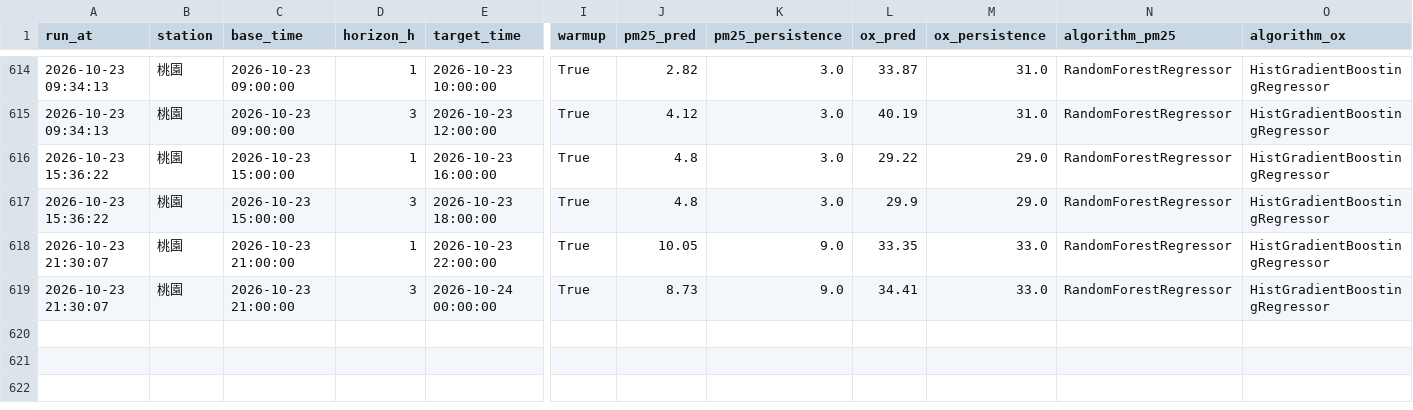
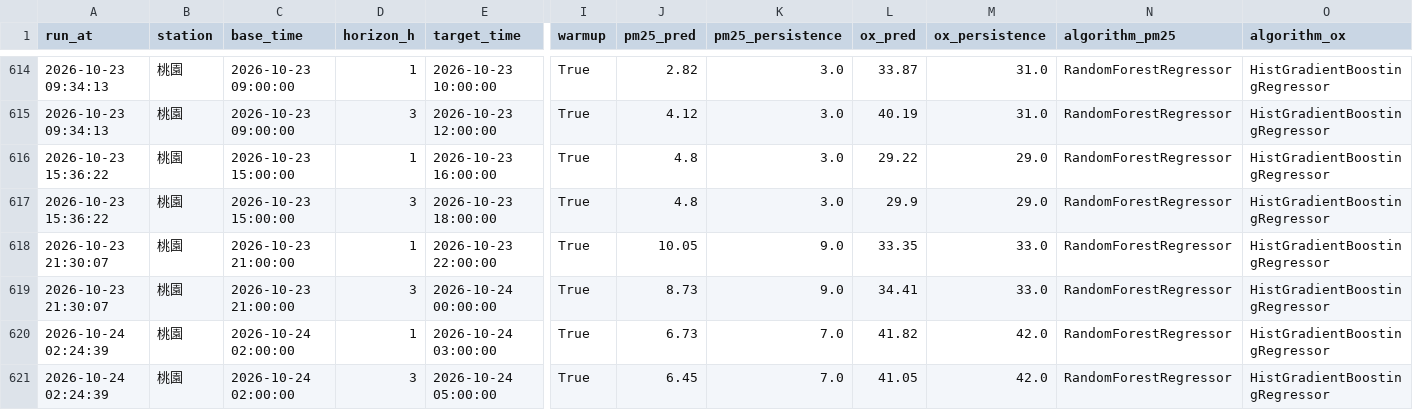
Before and after one commit to kachio-lab/Taoyuan-Air-Quality-Monitor, a CSV file: data/monitor/predictions.csv, drawn as a sheet; only a part is shown, gaps mark what is left out; rows hold the shown columns only; the diff names each change by its address in the sheet, - before the commit and + after, or states it on an @@ line.

```diff
--- a/data/monitor/predictions.csv
+++ b/data/monitor/predictions.csv
+row 620: 2026-10-24 02:24:39 | 桃園 | 2026-10-24 02:00:00 | 1 | 2026-10-24 03:00:00 | True | 6.73 | 7.0 | 41.82 | 42.0 | RandomForestRegressor | HistGradientBoostingRegressor
+row 621: 2026-10-24 02:24:39 | 桃園 | 2026-10-24 02:00:00 | 3 | 2026-10-24 05:00:00 | True | 6.45 | 7.0 | 41.05 | 42.0 | RandomForestRegressor | HistGradientBoostingRegressor
```
Also changed, not shown: data/monitor/observations.csv, data/monitor/scores.csv, 2 other files.
